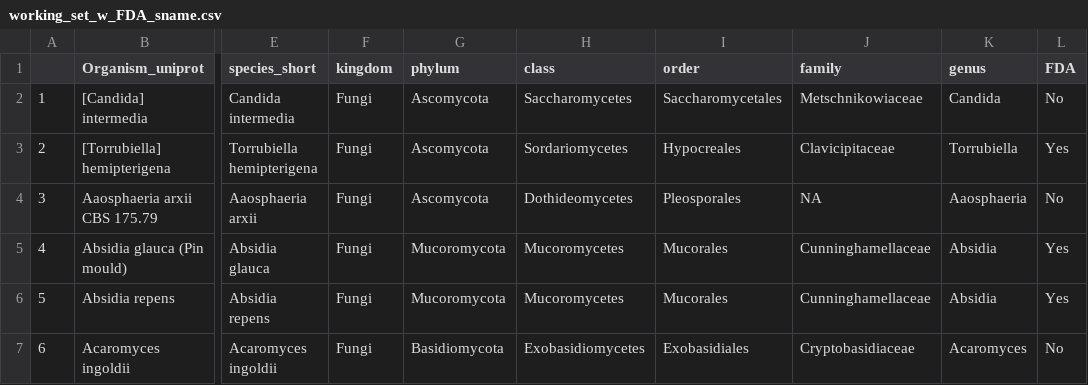
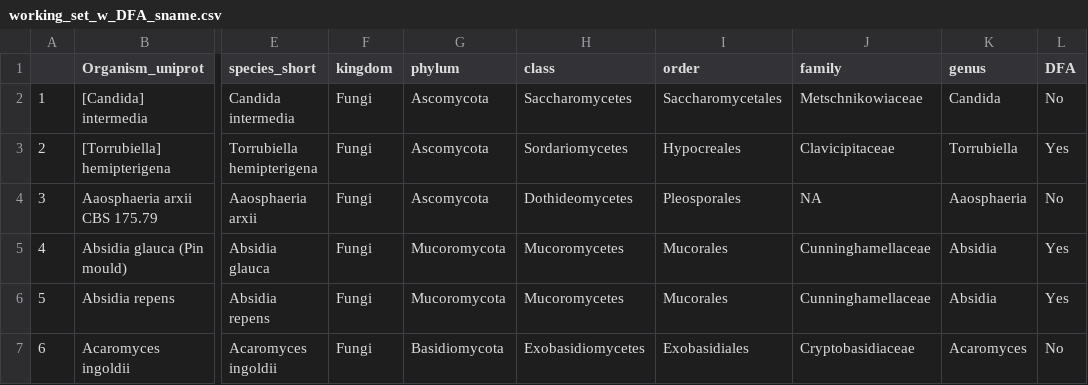
Before and after one commit to Arcadia-Science/Fungal-Secondary-Actin-Pilot, a CSV file: data/step3/working_set_w_DFA_sname.csv (was data/step3/working_set_w_FDA_sname.csv), drawn as a sheet; only a part is shown, gaps mark what is left out; the diff names each change by its address in the sheet, - before the commit and + after, or states it on an @@ line.

```diff
--- a/data/step3/working_set_w_FDA_sname.csv
+++ b/data/step3/working_set_w_DFA_sname.csv
-L1: FDA
+L1: DFA
```
Also changed, not shown: data/step4/traits_DFA_info_col.csv, 22 other files.
